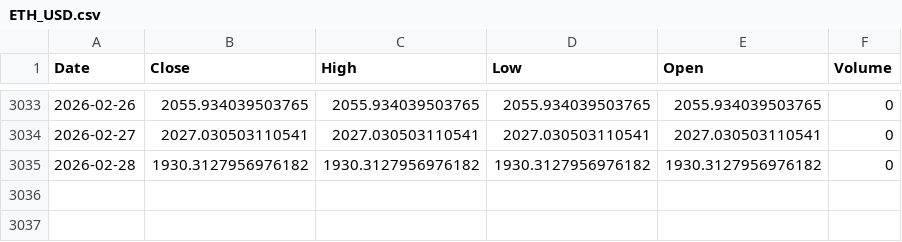
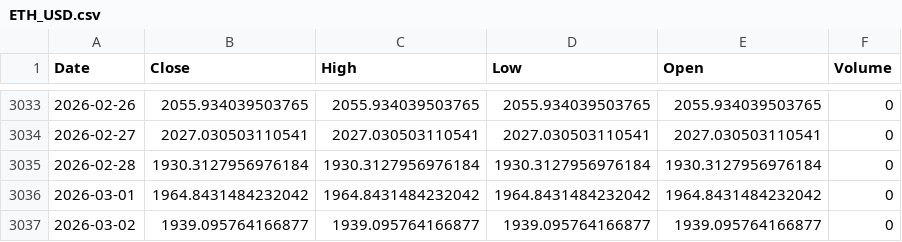
Before and after one commit to kittycapital/asset-forecast, a CSV file: data/raw/ETH_USD.csv, drawn as a sheet; only a part is shown, gaps mark what is left out.

```diff
--- a/data/raw/ETH_USD.csv
+++ b/data/raw/ETH_USD.csv
@@ -3034,2 +3034,4 @@ Date,Close,High,Low,Open,Volume
 2026-02-27,2027.030503110541,2027.030503110541,2027.030503110541,2027.030503110541,0
-2026-02-28,1930.3127956976182,1930.3127956976182,1930.3127956976182,1930.3127956976182,0
+2026-02-28,1930.3127956976184,1930.3127956976184,1930.3127956976184,1930.3127956976184,0
+2026-03-01,1964.8431484232042,1964.8431484232042,1964.8431484232042,1964.8431484232042,0
+2026-03-02,1939.095764166877,1939.095764166877,1939.095764166877,1939.095764166877,0
```
Also changed, not shown: data/raw/BTC_USD.csv, data/raw/EWY.csv, 29 other files.
